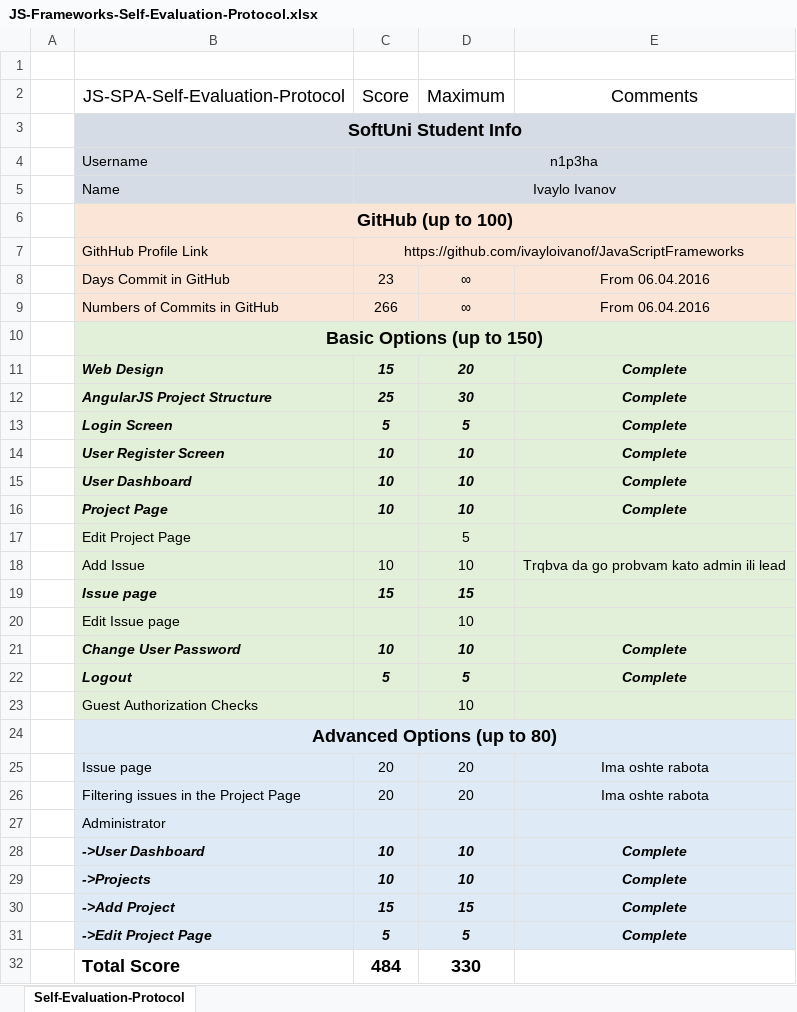
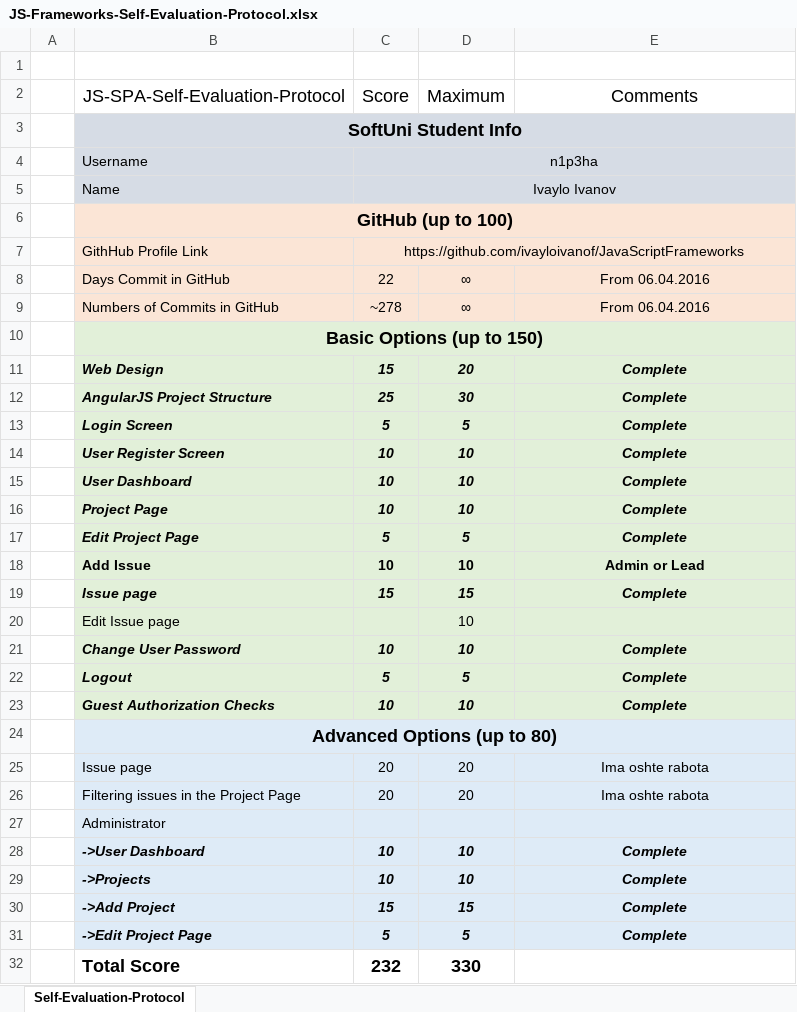
Before and after one commit to ivayloivanof/JavaScriptFrameworks, an Excel workbook: IssueTrackingSystem/docs/JS-Frameworks-Self-Evaluation-Protocol.xlsx, sheet Self-Evaluation-Protocol, drawn as a sheet; values as stored, in another font and other column widths than the file's, no borders; the diff names each change by its address in the sheet, - before the commit and + after, or states it on an @@ line.

Commit message:
complete pagination and update evaluation protocol

```diff
--- a/IssueTrackingSystem/docs/JS-Frameworks-Self-Evaluation-Protocol.xlsx (sheet Self-Evaluation-Protocol)
+++ b/IssueTrackingSystem/docs/JS-Frameworks-Self-Evaluation-Protocol.xlsx (sheet Self-Evaluation-Protocol)
-C8 (Score): 23
+C8 (Score): 22
-C9 (Score): 266
+C9 (Score): ~278
@@ B17 bold: off → on, italic: off → on @@
-C17 (Score): (empty)
+C17 (Score): 5
@@ D17 bold: off → on, italic: off → on @@
-E17 (Comments): (empty)
+E17 (Comments): Complete
-B18:E18 bold: off
+B18:E18 bold: on
-E18 (Comments): Trqbva da go probvam kato admin ili lead
+E18 (Comments): Admin or Lead
-E19 (Comments): (empty)
+E19 (Comments): Complete
@@ B23 bold: off → on, italic: off → on @@
-C23 (Score): (empty)
+C23 (Score): 10
@@ D23 bold: off → on, italic: off → on @@
-E23 (Comments): (empty)
+E23 (Comments): Complete
-C32 (Score): 484
+C32 (Score): 232
```
Also changed, not shown: 5 other files.
